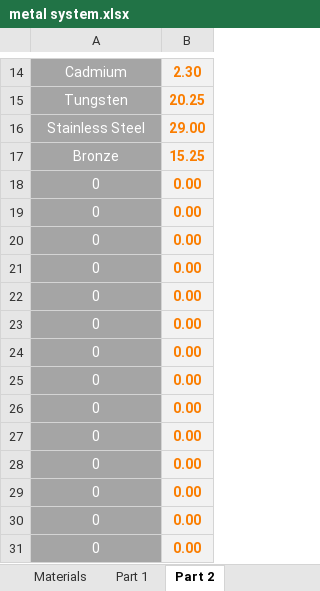
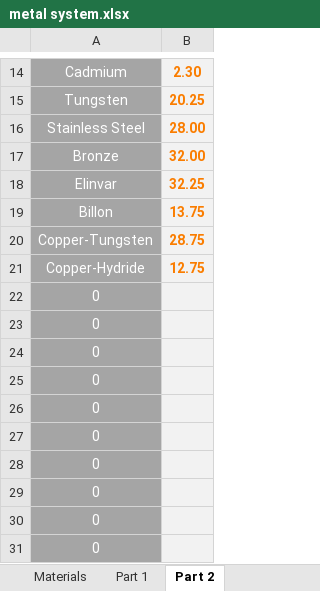
Before and after one commit to Dysoch/DyWorld, an Excel workbook: Info/balancing/metal system.xlsx, sheet Part 2, drawn as a sheet; only a part is shown, gaps mark what is left out; values as stored, in another font and other column widths than the file's, no borders; removed rows and columns are numbered as before the commit, all else as after; the diff names each change by its address in the sheet, - before the commit and + after, or states it on an @@ line.

```diff
--- a/Info/balancing/metal system.xlsx (sheet Part 2)
+++ b/Info/balancing/metal system.xlsx (sheet Part 2)
-B16: 29.00
+B16: 28.00
-B17: 15.25
+B17: 32.00
-row 18: 0 | 0.00
-row 19: 0 | 0.00
-row 20: 0 | 0.00
-row 21: 0 | 0.00
+row 18: Elinvar | 32.25
+row 19: Billon | 13.75
+row 20: Copper-Tungsten | 28.75
+row 21: Copper-Hydride | 12.75
-B22:B31: 0.00
+B22:B31: (empty)
```
Also changed, not shown: sheet Part 1, sheet Materials, 23 other files.
